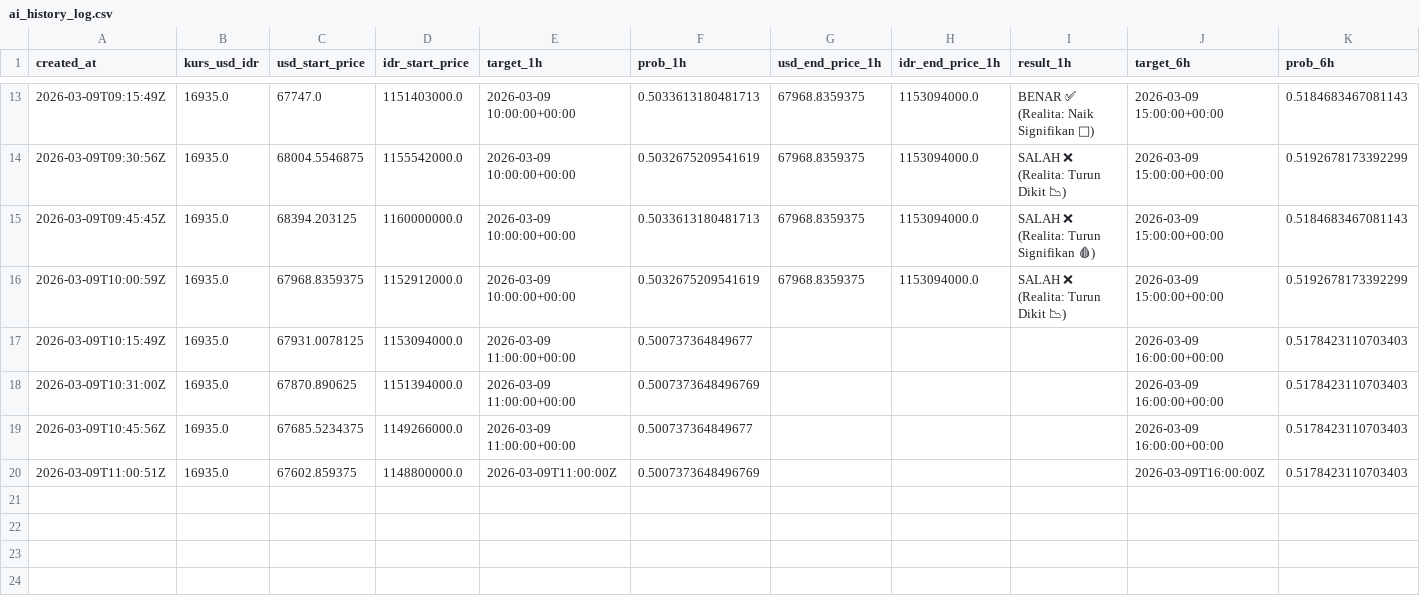
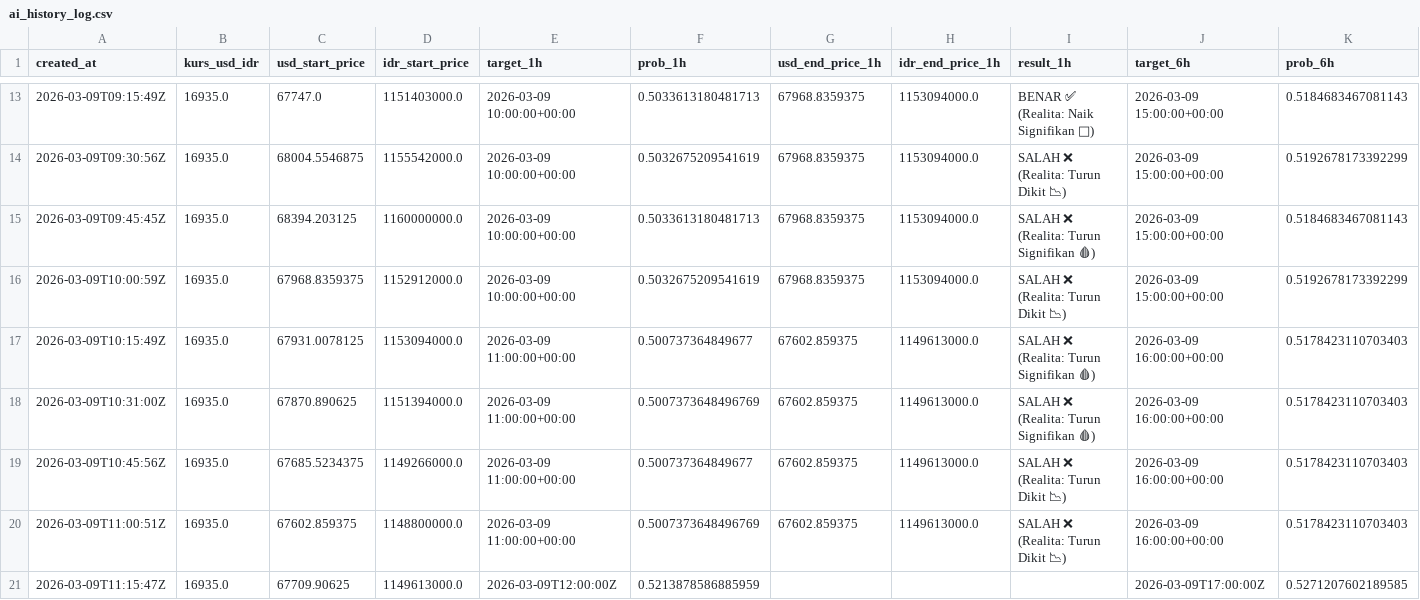
Before and after one commit to bryanagus/btc-bot, a CSV file: ai_history_log.csv, drawn as a sheet; only a part is shown, gaps mark what is left out; rows hold the shown columns only; the diff names each change by its address in the sheet, - before the commit and + after, or states it on an @@ line.

```diff
--- a/ai_history_log.csv
+++ b/ai_history_log.csv
-G17:G20 (usd_end_price_1h): (empty)
+G17:G20 (usd_end_price_1h): 67602.859375
-H17:H20 (idr_end_price_1h): (empty)
+H17:H20 (idr_end_price_1h): 1149613000.0
-I17:I18 (result_1h): (empty)
+I17:I18 (result_1h): SALAH ❌ (Realita: Turun Signifikan 🩸)
-I19:I20 (result_1h): (empty)
+I19:I20 (result_1h): SALAH ❌ (Realita: Turun Dikit 📉)
-E20 (target_1h): 2026-03-09T11:00:00Z
+E20 (target_1h): 2026-03-09 11:00:00+00:00
-J20 (target_6h): 2026-03-09T16:00:00Z
+J20 (target_6h): 2026-03-09 16:00:00+00:00
+row 21: 2026-03-09T11:15:47Z | 16935.0 | 67709.90625 | 1149613000.0 | 2026-03-09T12:00:00Z | 0.5213878586885959 |  |  |  | 2026-03-09T17:00:00Z | 0.5271207602189585
```
Also changed, not shown: 3 other files.
